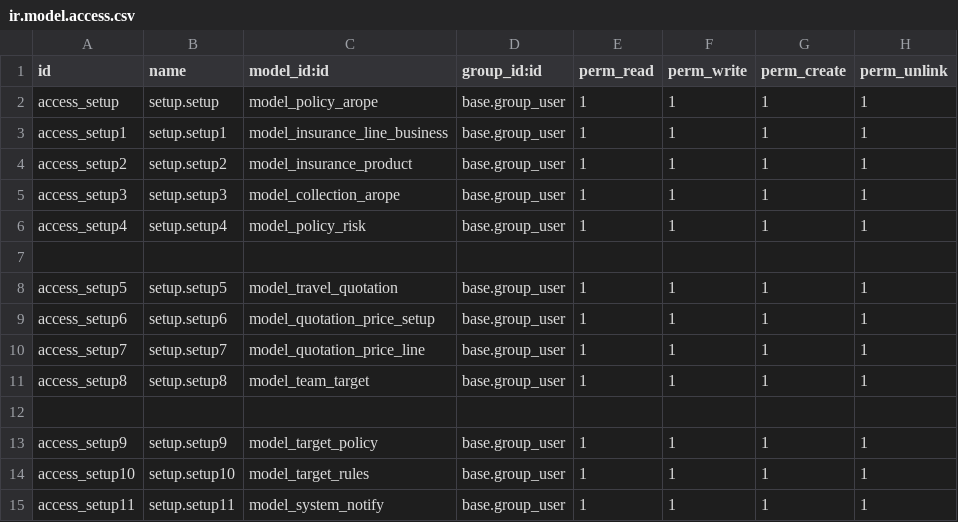
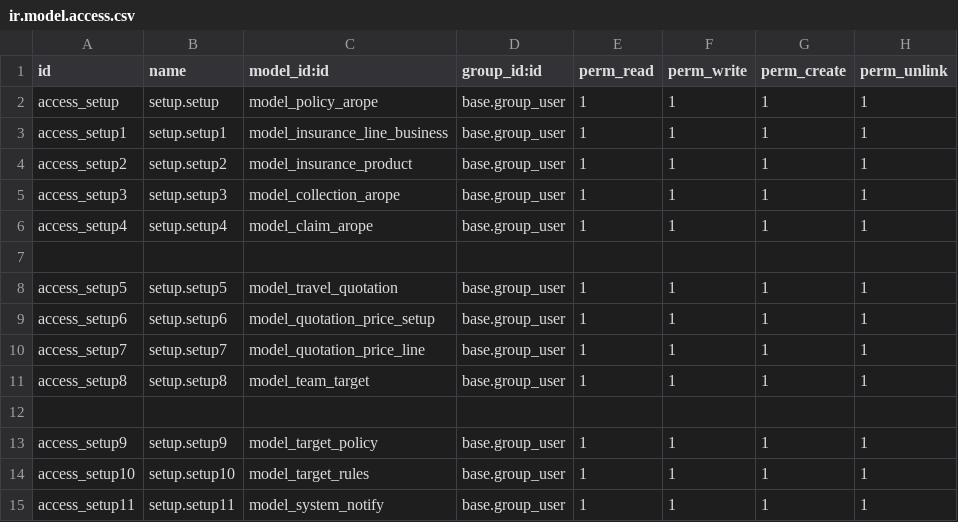
Before and after one commit to blackbelts/Arope_spaces, a CSV file: security/ir.model.access.csv, drawn as a sheet.

```diff
--- a/security/ir.model.access.csv
+++ b/security/ir.model.access.csv
@@ -5,3 +5,3 @@ access_setup2,setup.setup2,model_insurance_product,base.group_user,1,1,1,1
 access_setup3,setup.setup3,model_collection_arope,base.group_user,1,1,1,1
-access_setup4,setup.setup4,model_policy_risk,base.group_user,1,1,1,1
+access_setup4,setup.setup4,model_claim_arope,base.group_user,1,1,1,1
 
```
Also changed, not shown: 12 other files.
